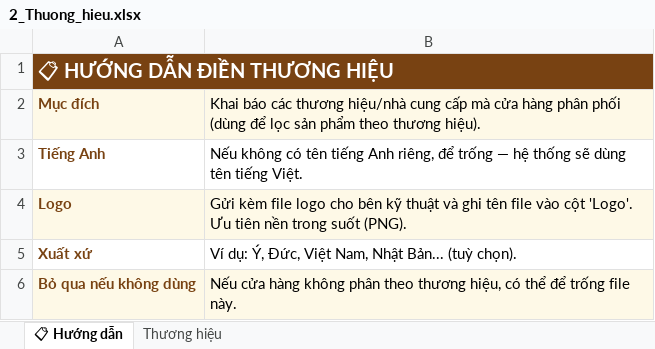
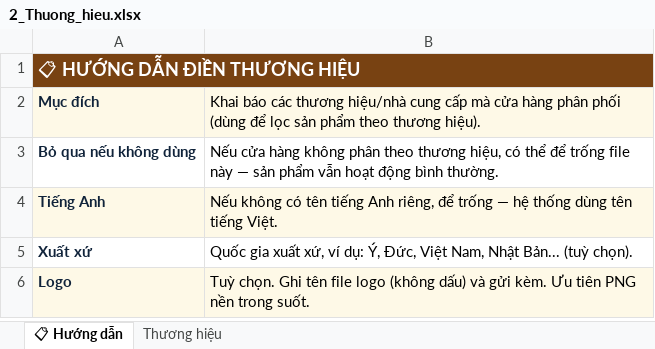
Before and after one commit to Doanhaiduy/furniture-website, an Excel workbook: ban-giao-khach-hang/file-dien-du-lieu/2_Thuong_hieu.xlsx, sheet 📋 Hướng dẫn, drawn as a sheet; values as stored, in another font and other column widths than the file's, no borders; removed rows and columns are numbered as before the commit, all else as after; the diff names each change by its address in the sheet, - before the commit and + after, or states it on an @@ line.

```diff
--- a/ban-giao-khach-hang/file-dien-du-lieu/2_Thuong_hieu.xlsx (sheet 📋 Hướng dẫn)
+++ b/ban-giao-khach-hang/file-dien-du-lieu/2_Thuong_hieu.xlsx (sheet 📋 Hướng dẫn)
@@ A1 text size: smaller @@
-A2 text colour: #784212
+A2 text colour: #10233A
+row 3: Bỏ qua nếu không dùng | Nếu cửa hàng không phân theo thương hiệu, có thể để trống file này — sản phẩm vẫn hoạt động bình thường.
-A4:B4 fill: none
+A4:B4 fill: #FEF9E7
-A4 text colour: #784212
+A4 text colour: #10233A
-B4: …hệ thống sẽ dùng tên…
+B4: …hệ thống dùng tên…
-row 4: Logo | Gửi kèm file logo cho bên kỹ thuật và ghi tên file vào cột 'Logo'. Ưu tiên nền trong suốt (PNG).
-A5 text colour: #784212
+A5 text colour: #10233A
-B5: Ví dụ: Ý,…
+B5: Quốc gia xuất xứ, ví dụ: Ý,…
-row 6: Bỏ qua nếu không dùng | Nếu cửa hàng không phân theo thương hiệu, có thể để trống file này.
+row 6: Logo | Tuỳ chọn. Ghi tên file logo (không dấu) và gửi kèm. Ưu tiên PNG nền trong suốt.
```
Also changed, not shown: sheet Thương hiệu, hidden cells, ban-giao-khach-hang/file-dien-du-lieu/1_Danh_muc_san_pham.xlsx, ban-giao-khach-hang/file-dien-du-lieu/3_Showroom.xlsx, 9 other files.
